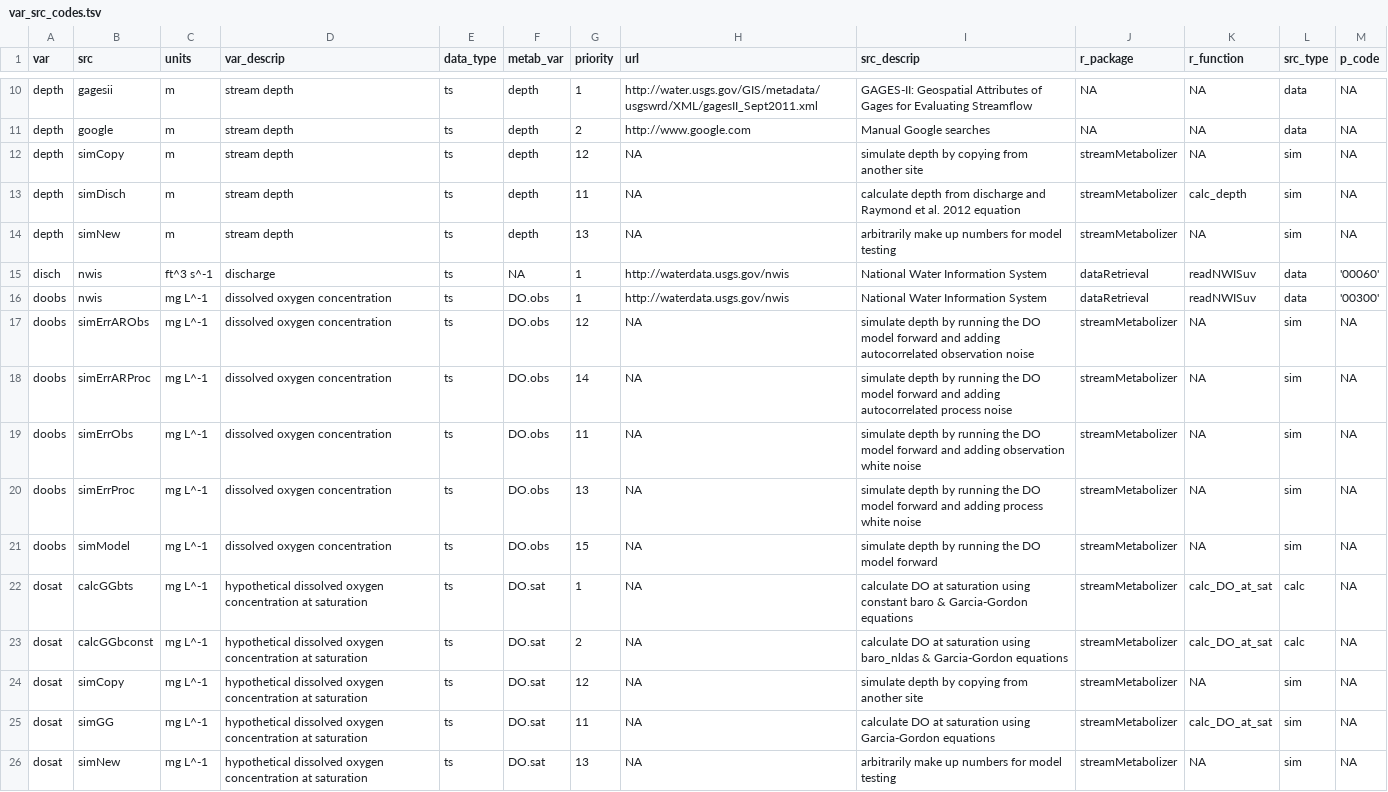
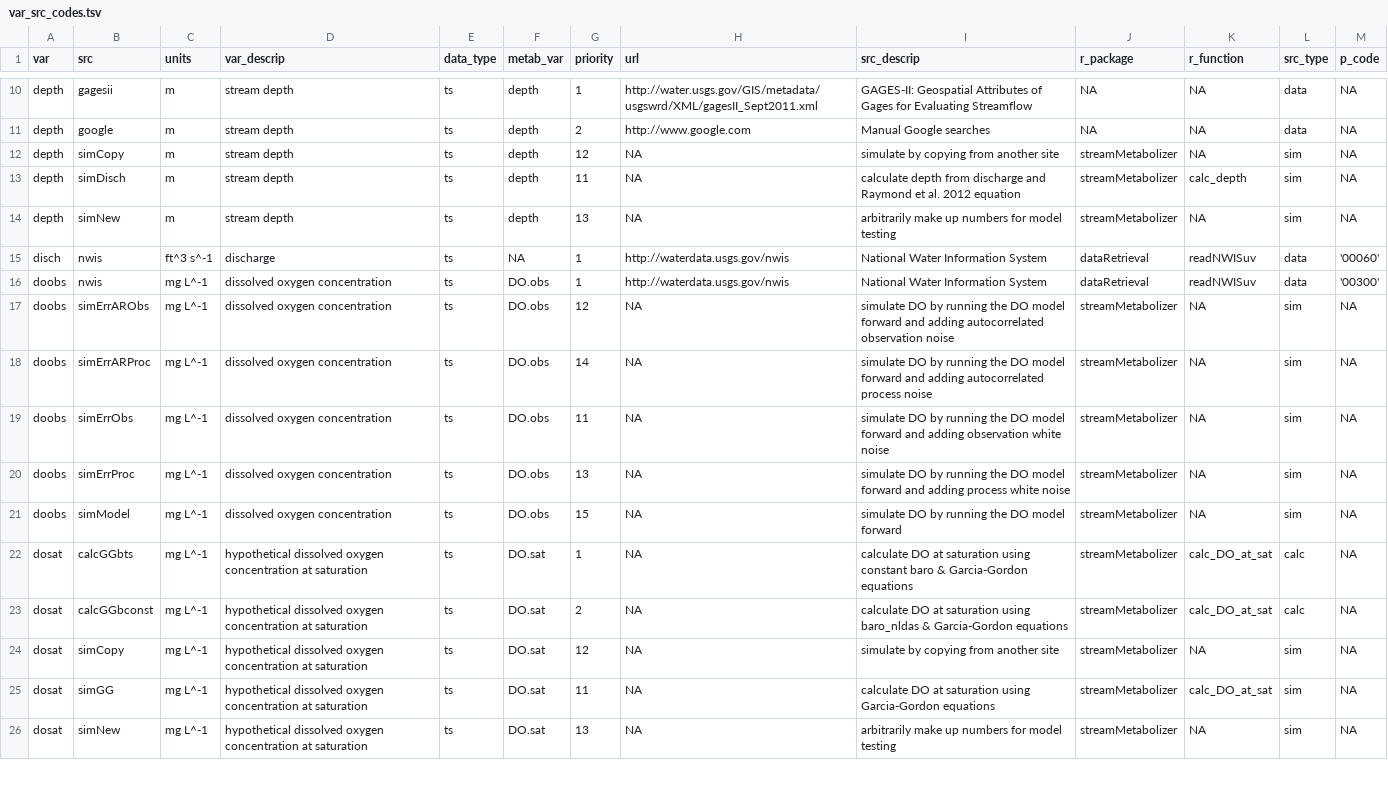
Before and after one commit to DOI-USGS/mda.streams, a TSV file: inst/extdata/var_src_codes.tsv, drawn as a sheet; only a part is shown, gaps mark what is left out; the diff covers the shown part only.

```diff
--- a/inst/extdata/var_src_codes.tsv
+++ b/inst/extdata/var_src_codes.tsv
@@ -11,3 +11,3 @@ depth	gagesii	m	stream depth	ts	depth	1	http://water.usgs.gov/GIS/metadata/usgsw
 depth	google	m	stream depth	ts	depth	2	http://www.google.com	"Manual Google searches"	NA	NA	data	NA
-depth	simCopy	m	stream depth	ts	depth	12	NA	"simulate depth by copying from another site"	streamMetabolizer	NA	sim	NA
+depth	simCopy	m	stream depth	ts	depth	12	NA	"simulate by copying from another site"	streamMetabolizer	NA	sim	NA
 depth	simDisch	m	stream depth	ts	depth	11	NA	"calculate depth from discharge and Raymond et al. 2012 equation"	streamMetabolizer	calc_depth	sim	NA
@@ -16,10 +16,10 @@ disch	nwis	ft^3 s^-1	discharge	ts	NA	1	http://waterdata.usgs.gov/nwis	National W
 doobs	nwis	mg L^-1	dissolved oxygen concentration	ts	DO.obs	1	http://waterdata.usgs.gov/nwis	National Water Information System	dataRetrieval	readNWISuv	data	'00300'
-doobs	simErrARObs	mg L^-1	dissolved oxygen concentration	ts	DO.obs	12	NA	simulate depth by running the DO model forward and adding autocorrelated observation noise	streamMetabolizer	NA	sim	NA
-doobs	simErrARProc	mg L^-1	dissolved oxygen concentration	ts	DO.obs	14	NA	simulate depth by running the DO model forward and adding autocorrelated process noise	streamMetabolizer	NA	sim	NA
-doobs	simErrObs	mg L^-1	dissolved oxygen concentration	ts	DO.obs	11	NA	simulate depth by running the DO model forward and adding observation white noise	streamMetabolizer	NA	sim	NA
-doobs	simErrProc	mg L^-1	dissolved oxygen concentration	ts	DO.obs	13	NA	simulate depth by running the DO model forward and adding process white noise	streamMetabolizer	NA	sim	NA
-doobs	simModel	mg L^-1	dissolved oxygen concentration	ts	DO.obs	15	NA	simulate depth by running the DO model forward	streamMetabolizer	NA	sim	NA
+doobs	simErrARObs	mg L^-1	dissolved oxygen concentration	ts	DO.obs	12	NA	simulate DO by running the DO model forward and adding autocorrelated observation noise	streamMetabolizer	NA	sim	NA
+doobs	simErrARProc	mg L^-1	dissolved oxygen concentration	ts	DO.obs	14	NA	simulate DO by running the DO model forward and adding autocorrelated process noise	streamMetabolizer	NA	sim	NA
+doobs	simErrObs	mg L^-1	dissolved oxygen concentration	ts	DO.obs	11	NA	simulate DO by running the DO model forward and adding observation white noise	streamMetabolizer	NA	sim	NA
+doobs	simErrProc	mg L^-1	dissolved oxygen concentration	ts	DO.obs	13	NA	simulate DO by running the DO model forward and adding process white noise	streamMetabolizer	NA	sim	NA
+doobs	simModel	mg L^-1	dissolved oxygen concentration	ts	DO.obs	15	NA	simulate DO by running the DO model forward	streamMetabolizer	NA	sim	NA
 dosat	calcGGbts	mg L^-1	hypothetical dissolved oxygen concentration at saturation	ts	DO.sat	1	NA	calculate DO at saturation using constant baro & Garcia-Gordon equations	streamMetabolizer	calc_DO_at_sat	calc	NA
 dosat	calcGGbconst	mg L^-1	hypothetical dissolved oxygen concentration at saturation	ts	DO.sat	2	NA	calculate DO at saturation using baro_nldas & Garcia-Gordon equations	streamMetabolizer	calc_DO_at_sat	calc	NA
-dosat	simCopy	mg L^-1	hypothetical dissolved oxygen concentration at saturation	ts	DO.sat	12	NA	simulate depth by copying from another site	streamMetabolizer	NA	sim	NA
+dosat	simCopy	mg L^-1	hypothetical dissolved oxygen concentration at saturation	ts	DO.sat	12	NA	simulate by copying from another site	streamMetabolizer	NA	sim	NA
 dosat	simGG	mg L^-1	hypothetical dissolved oxygen concentration at saturation	ts	DO.sat	11	NA	calculate DO at saturation using Garcia-Gordon equations	streamMetabolizer	calc_DO_at_sat	sim	NA
```
Also changed, not shown: 3 added rows and 8 edited cells elsewhere in this file, 5 other files.
